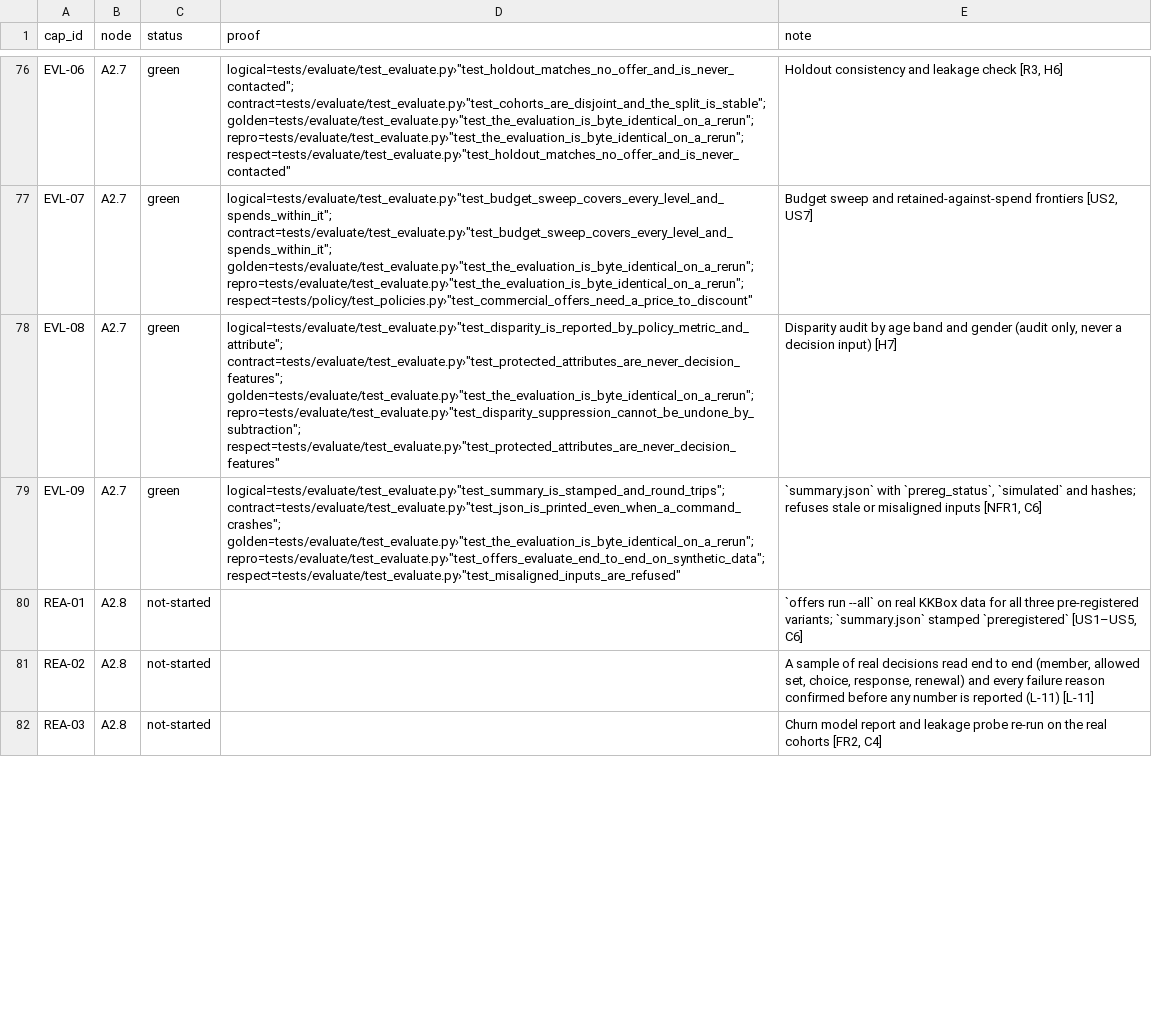
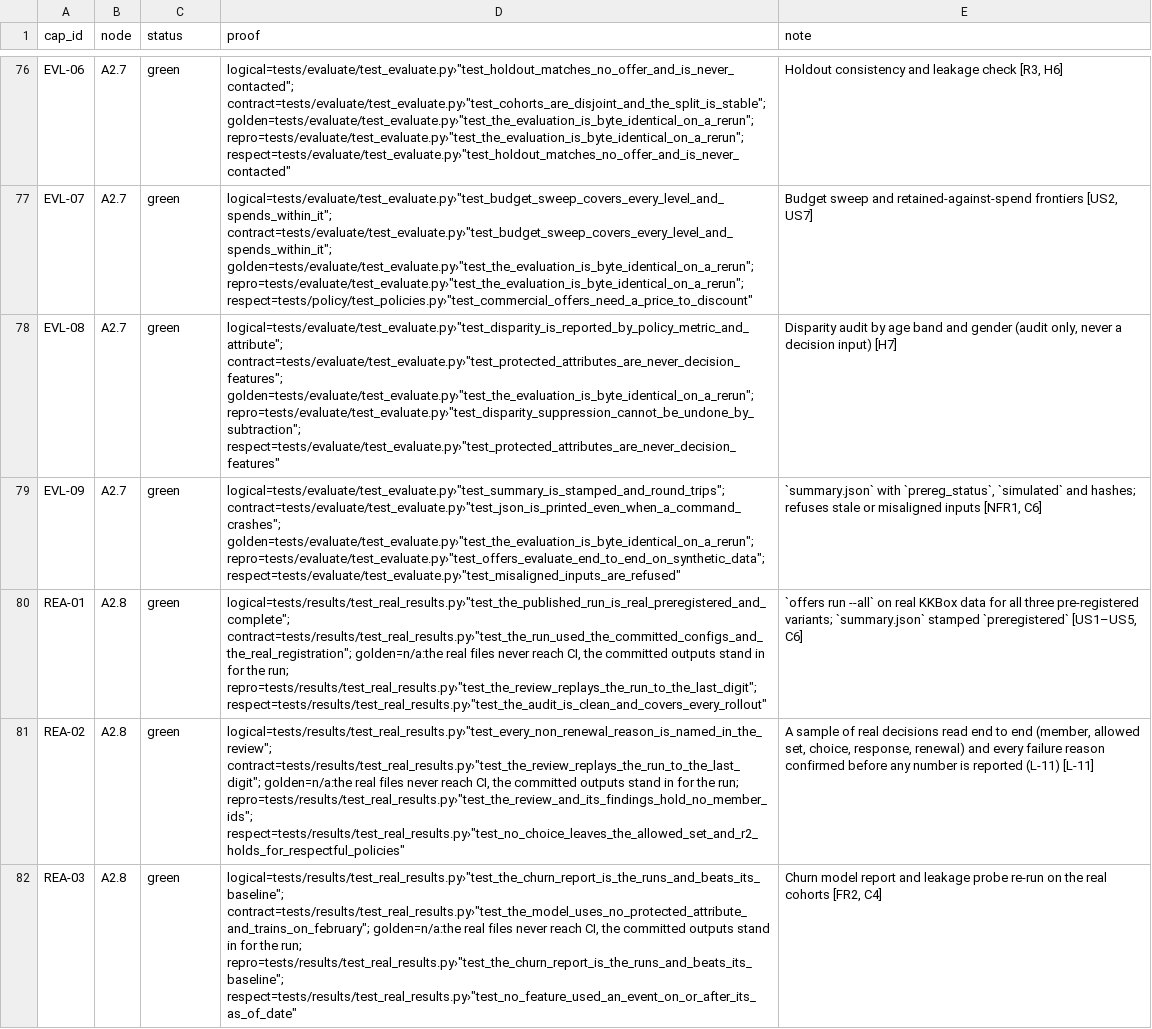
Before and after one commit to biplob819/respectful-offers, a TSV file: docs/graph/catalog.tsv, drawn as a sheet; only a part is shown, gaps mark what is left out; the diff covers the shown part only; the diff names each change by its address in the sheet, - before the commit and + after, or states it on an @@ line.

```diff
--- a/docs/graph/catalog.tsv
+++ b/docs/graph/catalog.tsv
-C80:C82 (status): not-started
+C80:C82 (status): green
-D80 (proof): (empty)
+D80 (proof): logical=tests/results/test_real_results.py›"test_the_published_run_is_real_preregistered_and_complete"; contract=tests/results/test_real_results.py›"test_the_run_used_the_committed_configs_and_the_real_registration"; golden=n/a:the real files never reach CI, the committed outputs stand in for the run; repro=tests/results/test_real_results.py›"test_the_review_replays_the_run_to_the_last_digit"; respect=tests/results/test_real_results.py›"test_the_audit_is_clean_and_covers_every_rollout"
-D81 (proof): (empty)
+D81 (proof): logical=tests/results/test_real_results.py›"test_every_non_renewal_reason_is_named_in_the_review"; contract=tests/results/test_real_results.py›"test_the_review_replays_the_run_to_the_last_digit"; golden=n/a:the real files never reach CI, the committed outputs stand in for the run; repro=tests/results/test_real_results.py›"test_the_review_and_its_findings_hold_no_member_ids"; respect=tests/results/test_real_results.py›"test_no_choice_leaves_the_allowed_set_and_r2_holds_for_respectful_policies"
-D82 (proof): (empty)
+D82 (proof): logical=tests/results/test_real_results.py›"test_the_churn_report_is_the_runs_and_beats_its_baseline"; contract=tests/results/test_real_results.py›"test_the_model_uses_no_protected_attribute_and_trains_on_february"; golden=n/a:the real files never reach CI, the committed outputs stand in for the run; repro=tests/results/test_real_results.py›"test_the_churn_report_is_the_runs_and_beats_its_baseline"; respect=tests/results/test_real_results.py›"test_no_feature_used_an_event_on_or_after_its_as_of_date"
```
Also changed, not shown: 4 edited cells elsewhere in this file, 38 other files.
